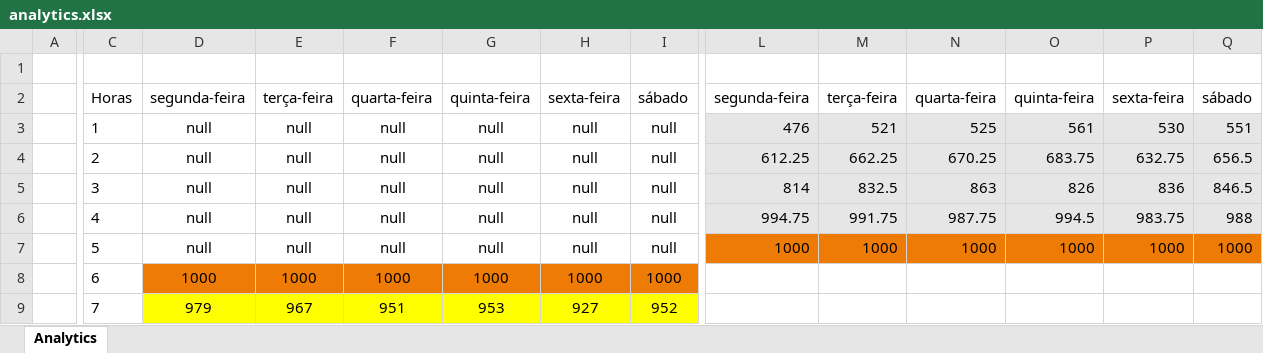
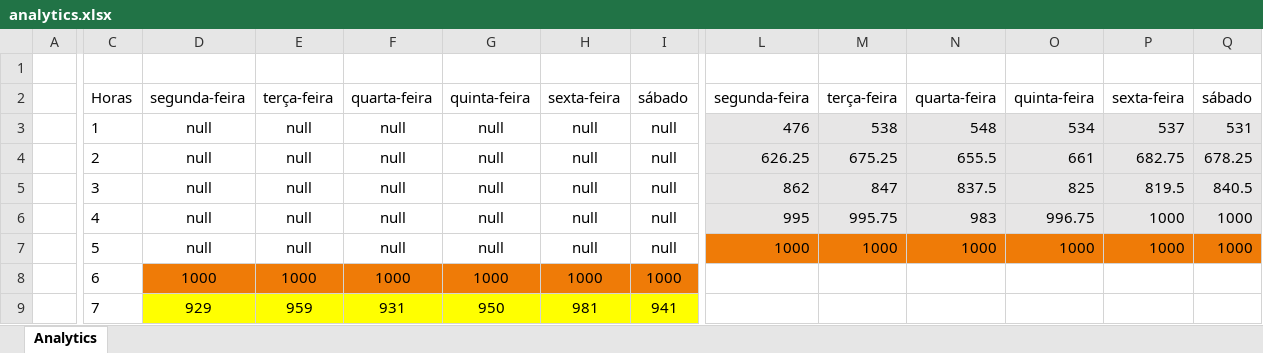
Before and after one commit to loisfg/PHOS-4, an Excel workbook: Arq. Comp/Analytics/analytics.xlsx, sheet Analytics, drawn as a sheet; only a part is shown, gaps mark what is left out; values as stored, in another font and other column widths than the file's, no borders; charts and pictures and conditional formats not drawn; the diff covers the shown part only; the diff names each change by its address in the sheet, - before the commit and + after, or states it on an @@ line.

```diff
--- a/Arq. Comp/Analytics/analytics.xlsx (sheet Analytics)
+++ b/Arq. Comp/Analytics/analytics.xlsx (sheet Analytics)
-M3: 521
+M3: 538
-N3: 525
+N3: 548
-O3: 561
+O3: 534
-P3: 530
+P3: 537
-Q3: 551
+Q3: 531
-L4: 612.25
+L4: 626.25
-M4: 662.25
+M4: 675.25
-N4: 670.25
+N4: 655.5
-O4: 683.75
+O4: 661
-P4: 632.75
+P4: 682.75
-Q4: 656.5
+Q4: 678.25
-L5: 814
+L5: 862
-M5: 832.5
+M5: 847
-N5: 863
+N5: 837.5
-O5: 826
+O5: 825
-P5: 836
+P5: 819.5
-Q5: 846.5
+Q5: 840.5
-L6: 994.75
+L6: 995
-M6: 991.75
+M6: 995.75
-N6: 987.75
+N6: 983
-O6: 994.5
+O6: 996.75
-P6: 983.75
+P6: 1000
-Q6: 988
+Q6: 1000
-D9: 979
+D9: 929
-E9: 967
+E9: 959
-F9: 951
+F9: 931
-G9: 953
+G9: 950
-H9: 927
+H9: 981
-I9: 952
+I9: 941
```
Also changed, not shown: 71 edited cells elsewhere in this sheet, charts or pictures, 7 other files.
